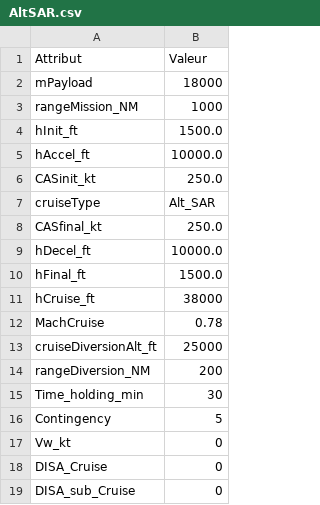
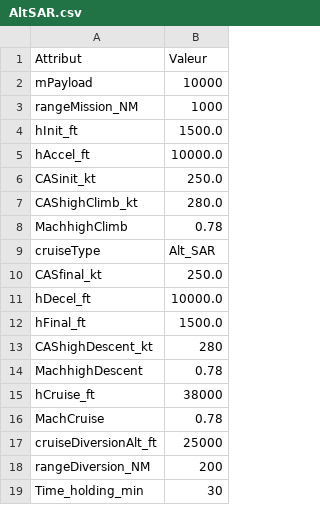
Before and after one commit to apotton/calcul_mission_avion, a CSV file: data/missions/AltSAR.csv, drawn as a sheet; only a part is shown; the shorter side is filled out with more unchanged rows.

Commit message:
Ajout de quelques variables montée/descente, changement des vitesses initiale et finale croisière, ajout de champs dans l'interface, modification des fichiers csv mission.

```diff
--- a/data/missions/AltSAR.csv
+++ b/data/missions/AltSAR.csv
@@ -1,3 +1,3 @@
 Attribut;Valeur
-mPayload;18000
+mPayload;10000
 rangeMission_NM;1000
@@ -6,2 +6,4 @@ hAccel_ft;10000.0
 CASinit_kt;250.0
+CAShighClimb_kt;280.0
+MachhighClimb;0.78
 cruiseType;Alt_SAR
@@ -10,2 +12,4 @@ hDecel_ft;10000.0
 hFinal_ft;1500.0
+CAShighDescent_kt;280
+MachhighDescent;0.78
 hCruise_ft;38000
```
Also changed, not shown: data/missions/CI.csv, data/missions/MachSAR.csv, 7 other files.
